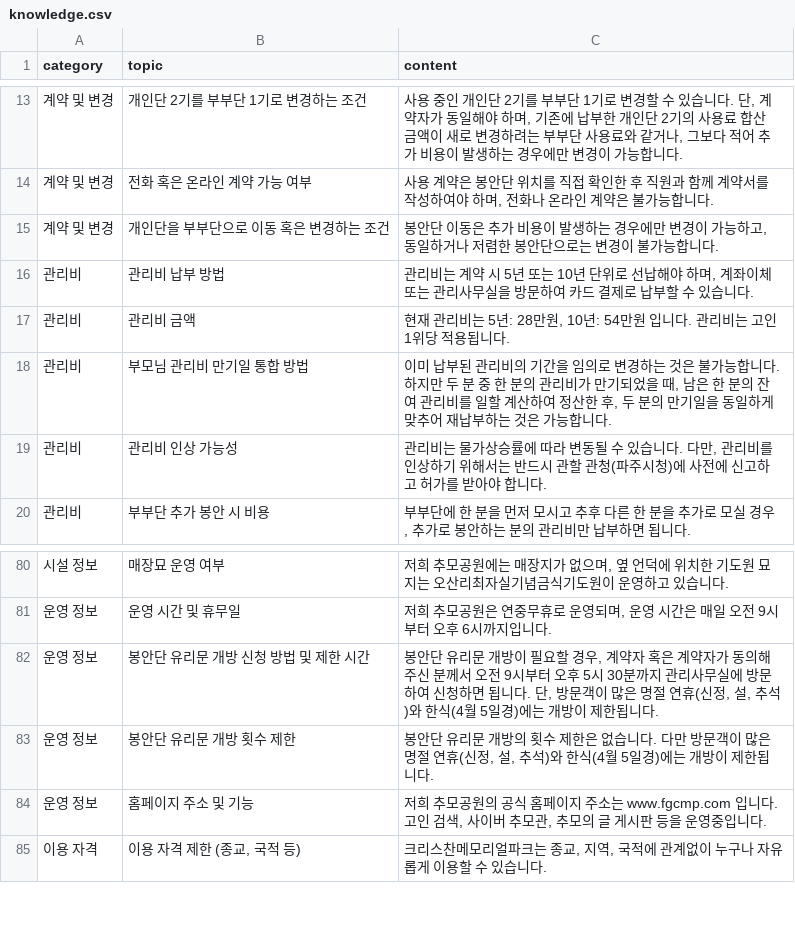
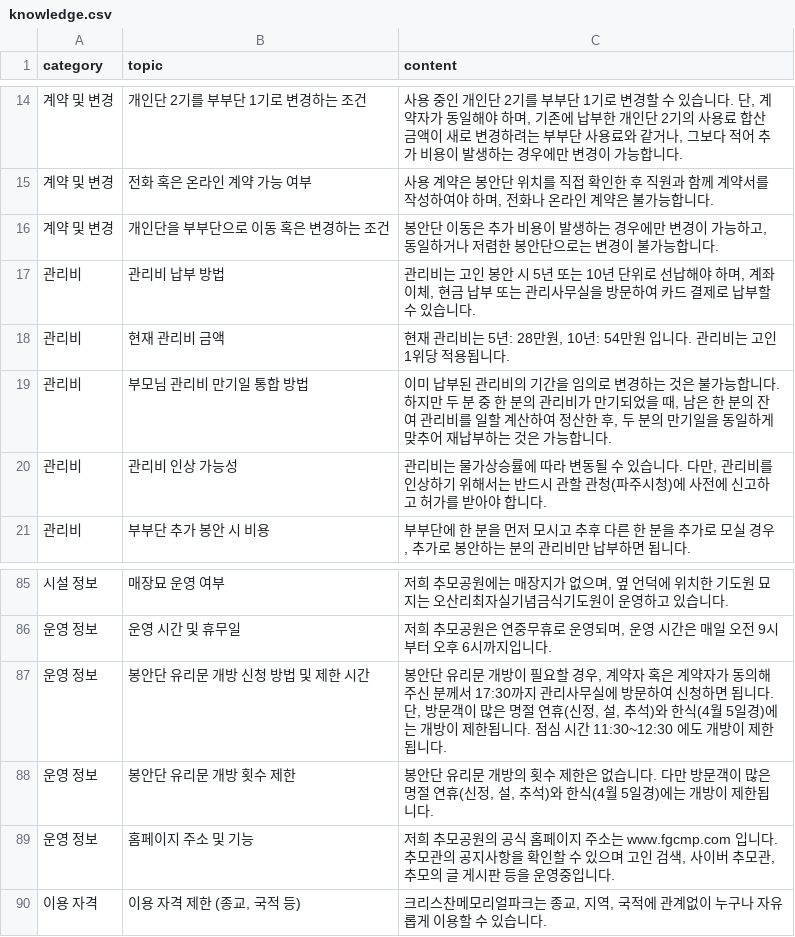
Before and after one commit to Hogrima/kakaoaibot1, a CSV file: knowledge.csv, drawn as a sheet; only a part is shown, gaps mark what is left out; the diff covers the shown part only.

```diff
--- a/knowledge.csv
+++ b/knowledge.csv
@@ -15,4 +16,4 @@
 계약 및 변경,개인단을 부부단으로 이동 혹은 변경하는 조건,"봉안단 이동은 추가 비용이 발생하는 경우에만 변경이 가능하고, 동일하거나 저렴한 봉안단으로는 변경이 불가능합니다."
-관리비,관리비 납부 방법,"관리비는 계약 시 5년 또는 10년 단위로 선납해야 하며, 계좌이체 또는 관리사무실을 방문하여 카드 결제로 납부할 수 있습니다."
-관리비,관리비 금액,"현재 관리비는 5년: 28만원, 10년: 54만원 입니다. 관리비는 고인 1위당 적용됩니다."
+관리비,관리비 납부 방법,"관리비는 고인 봉안 시 5년 또는 10년 단위로 선납해야 하며, 계좌이체, 현금 납부 또는 관리사무실을 방문하여 카드 결제로 납부할 수 있습니다."
+관리비,현재 관리비 금액,"현재 관리비는 5년: 28만원, 10년: 54만원 입니다. 관리비는 고인 1위당 적용됩니다."
 관리비,부모님 관리비 만기일 통합 방법,"이미 납부된 관리비의 기간을 임의로 변경하는 것은 불가능합니다. 하지만 두 분 중 한 분의 관리비가 만기되었을 때, 남은 한 분의 잔여 관리비를 일할 계산하여 정산한 후, 두 분의 만기일을 동일하게 맞추어 재납부하는 것은 가능합니다."
@@ -81,5 +86,5 @@
 운영 정보,운영 시간 및 휴무일,"저희 추모공원은 연중무휴로 운영되며, 운영 시간은 매일 오전 9시부터 오후 6시까지입니다."
-운영 정보,봉안단 유리문 개방 신청 방법 및 제한 시간,"봉안단 유리문 개방이 필요할 경우, 계약자 혹은 계약자가 동의해주신 분께서 오전 9시부터 오후 5시 30분까지 관리사무실에 방문하여 신청하면 됩니다. 단, 방문객이 많은 명절 연휴(신정, 설, 추석)와 한식(4월 5일경)에는 개방이 제한됩니다."
+운영 정보,봉안단 유리문 개방 신청 방법 및 제한 시간,"봉안단 유리문 개방이 필요할 경우, 계약자 혹은 계약자가 동의해주신 분께서 17:30까지 관리사무실에 방문하여 신청하면 됩니다. 단, 방문객이 많은 명절 연휴(신정, 설, 추석)와 한식(4월 5일경)에는 개방이 제한됩니다. 점심 시간 11:30~12:30 에도 개방이 제한됩니다."
 운영 정보,봉안단 유리문 개방 횟수 제한,"봉안단 유리문 개방의 횟수 제한은 없습니다. 다만 방문객이 많은 명절 연휴(신정, 설, 추석)와 한식(4월 5일경)에는 개방이 제한됩니다."
-운영 정보,홈페이지 주소 및 기능,"저희 추모공원의 공식 홈페이지 주소는 www.fgcmp.com 입니다. 고인 검색, 사이버 추모관, 추모의 글 게시판 등을 운영중입니다."
+운영 정보,홈페이지 주소 및 기능,"저희 추모공원의 공식 홈페이지 주소는 www.fgcmp.com 입니다. 추모관의 공지사항을 확인할 수 있으며 고인 검색, 사이버 추모관, 추모의 글 게시판 등을 운영중입니다."
 이용 자격,"이용 자격 제한 (종교, 국적 등)","크리스찬메모리얼파크는 종교, 지역, 국적에 관계없이 누구나 자유롭게 이용할 수 있습니다."
```
Also changed, not shown: 6 added rows, 1 removed row and 15 edited cells elsewhere in this file.
